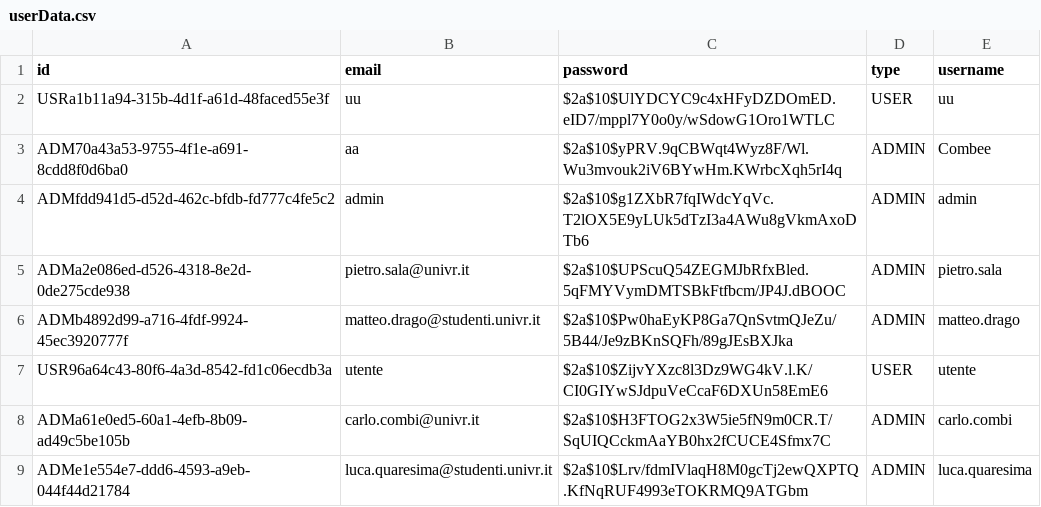
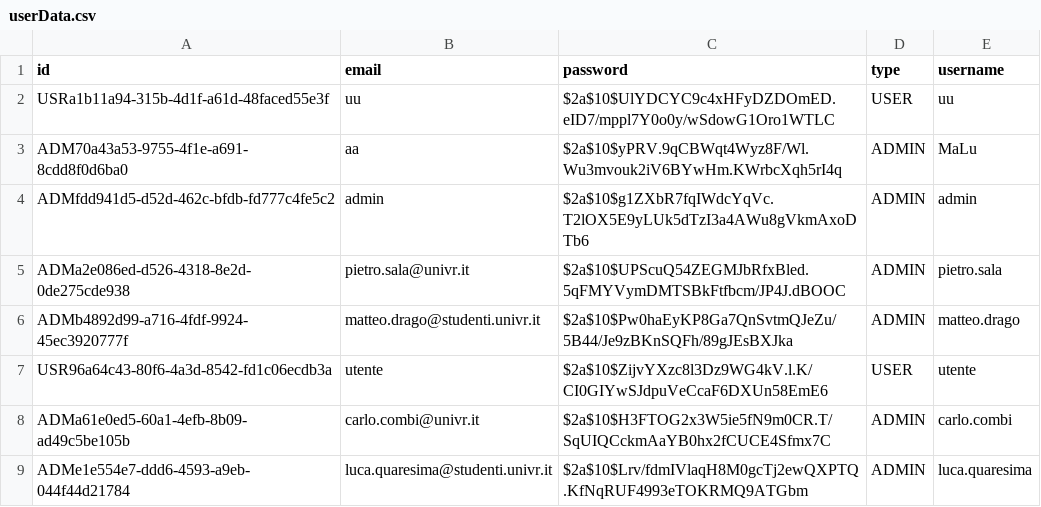
Before and after one commit to Drachooo/PetriNet-Simulator, a CSV file: data/userData.csv, drawn as a sheet.

```diff
--- a/data/userData.csv
+++ b/data/userData.csv
@@ -2,3 +2,3 @@ id,email,password,type, username
 USRa1b11a94-315b-4d1f-a61d-48faced55e3f,uu,$2a$10$UlYDCYC9c4xHFyDZDOmED.eID7/mppl7Y0o0y/wSdowG1Oro1WTLC,USER,uu
-ADM70a43a53-9755-4f1e-a691-8cdd8f0d6ba0,aa,$2a$10$yPRV.9qCBWqt4Wyz8F/Wl.Wu3mvouk2iV6BYwHm.KWrbcXqh5rI4q,ADMIN,Combee
+ADM70a43a53-9755-4f1e-a691-8cdd8f0d6ba0,aa,$2a$10$yPRV.9qCBWqt4Wyz8F/Wl.Wu3mvouk2iV6BYwHm.KWrbcXqh5rI4q,ADMIN,MaLu
 ADMfdd941d5-d52d-462c-bfdb-fd777c4fe5c2,admin,$2a$10$g1ZXbR7fqIWdcYqVc.T2lOX5E9yLUk5dTzI3a4AWu8gVkmAxoDTb6,ADMIN,admin
```
Also changed, not shown: 1 other file.
